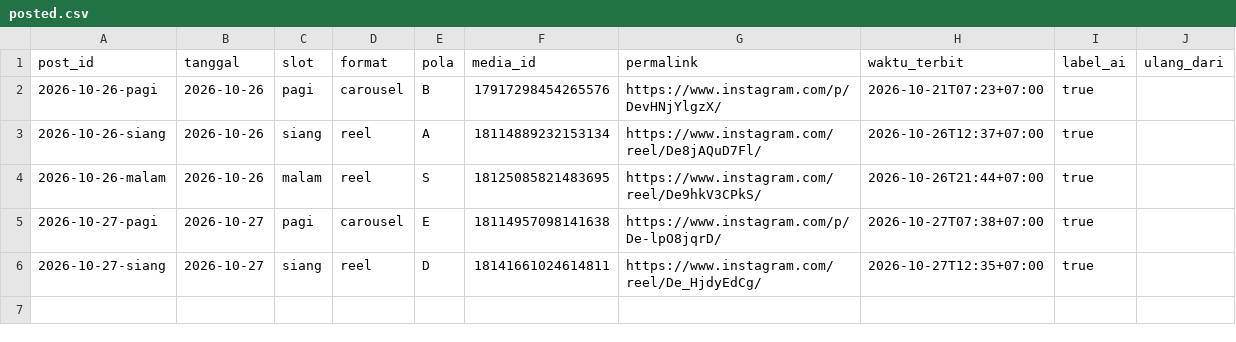
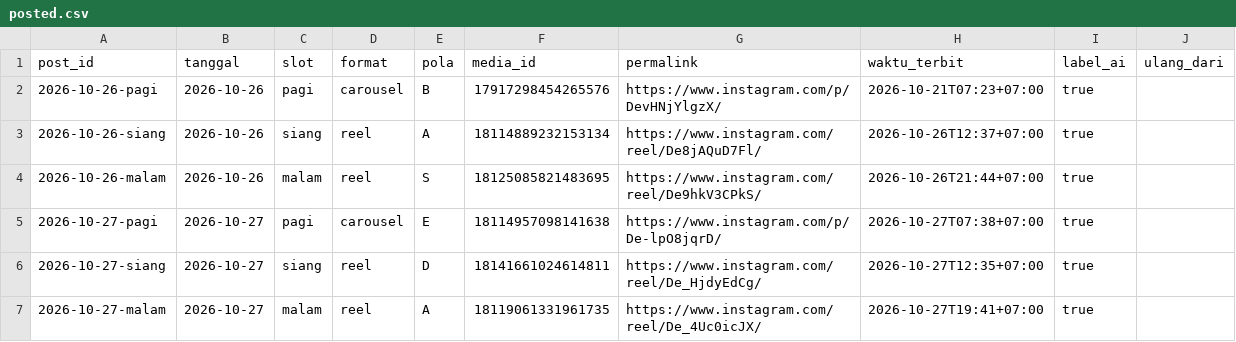
Before and after one commit to Nara-edu26/nara-autopilot, a CSV file: data/posted.csv, drawn as a sheet.

```diff
--- a/data/posted.csv
+++ b/data/posted.csv
@@ -6 +6,2 @@ post_id,tanggal,slot,format,pola,media_id,permalink,waktu_terbit,label_ai,ulang_
 2026-10-27-siang,2026-10-27,siang,reel,D,18141661024614811,https://www.instagram.com/reel/De_HjdyEdCg/,2026-10-27T12:35+07:00,true,
+2026-10-27-malam,2026-10-27,malam,reel,A,18119061331961735,https://www.instagram.com/reel/De_4Uc0icJX/,2026-10-27T19:41+07:00,true,
```
